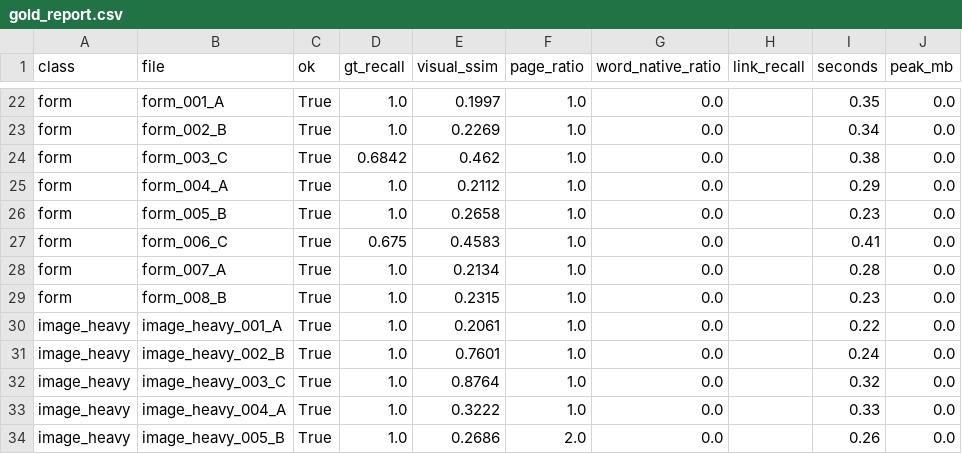
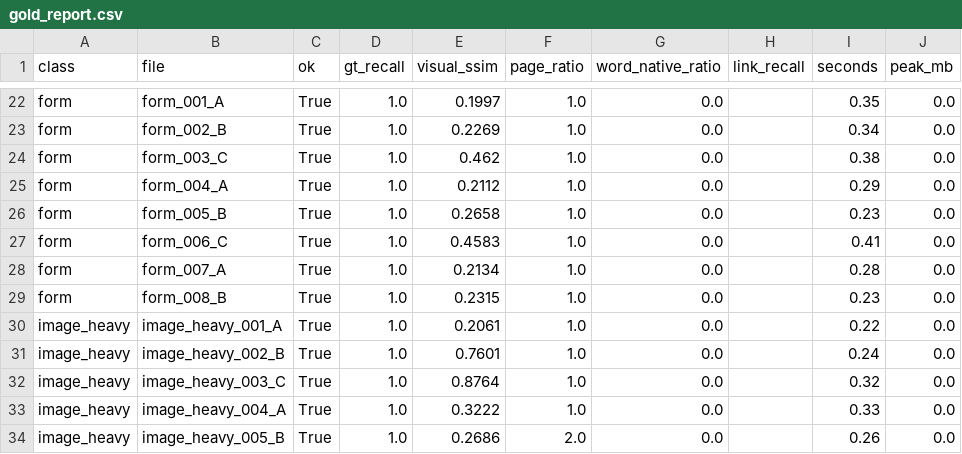
Before and after one commit to NPKpadala/pdfwala, a CSV file: benchmark/reports/gold_report.csv, drawn as a sheet; only a part is shown, gaps mark what is left out.

```diff
--- a/benchmark/reports/gold_report.csv
+++ b/benchmark/reports/gold_report.csv
@@ -23,6 +23,6 @@ form,form_001_A,True,1.0,0.1997,1.0,0.0,,0.35,0.0
 form,form_002_B,True,1.0,0.2269,1.0,0.0,,0.34,0.0
-form,form_003_C,True,0.6842,0.462,1.0,0.0,,0.38,0.0
+form,form_003_C,True,1.0,0.462,1.0,0.0,,0.38,0.0
 form,form_004_A,True,1.0,0.2112,1.0,0.0,,0.29,0.0
 form,form_005_B,True,1.0,0.2658,1.0,0.0,,0.23,0.0
-form,form_006_C,True,0.675,0.4583,1.0,0.0,,0.41,0.0
+form,form_006_C,True,1.0,0.4583,1.0,0.0,,0.41,0.0
 form,form_007_A,True,1.0,0.2134,1.0,0.0,,0.28,0.0
```
Also changed, not shown: 3 other files.
